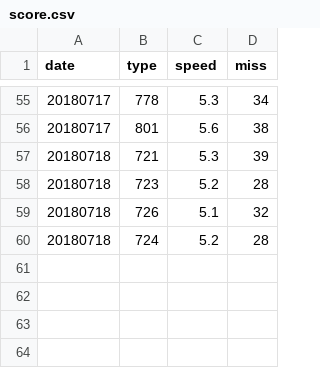
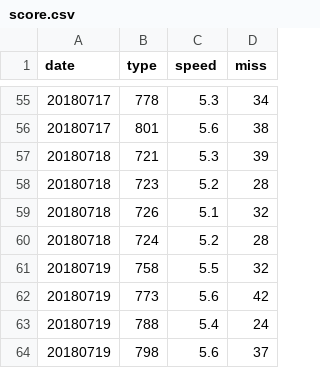
Before and after one commit to struuuuggle/sushizanmai, a CSV file: data/score.csv, drawn as a sheet; only a part is shown, gaps mark what is left out; the diff names each change by its address in the sheet, - before the commit and + after, or states it on an @@ line.

Commit message:
Update: 20810719

```diff
--- a/data/score.csv
+++ b/data/score.csv
+row 61: 20180719 | 758 | 5.5 | 32
+row 62: 20180719 | 773 | 5.6 | 42
+row 63: 20180719 | 788 | 5.4 | 24
+row 64: 20180719 | 798 | 5.6 | 37
```
